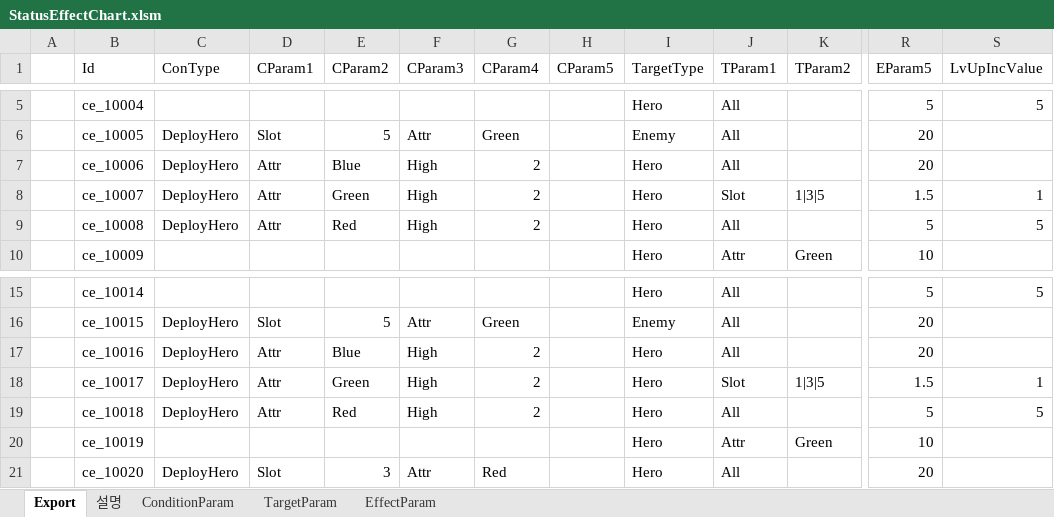
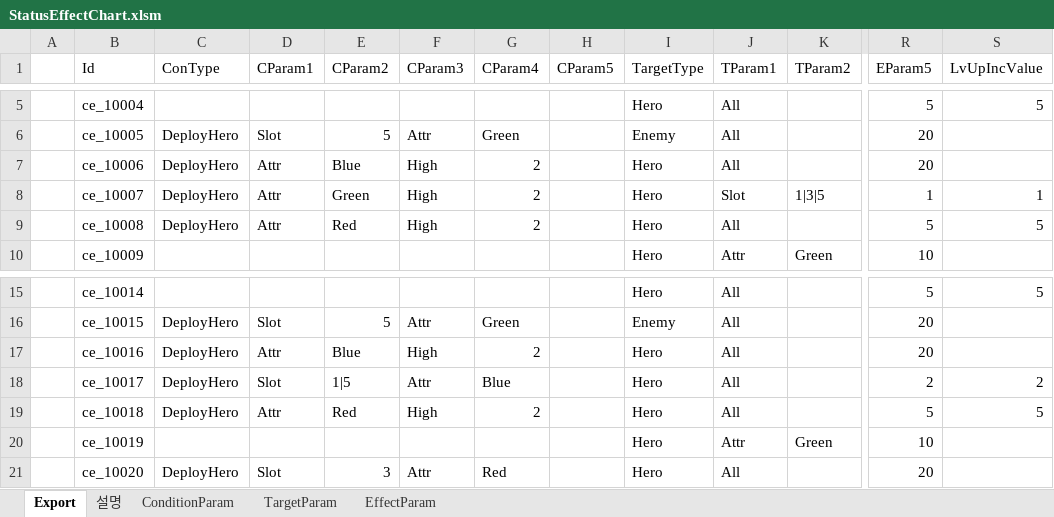
Before and after one commit to BlindBullet/ProjectDF, an Excel workbook: Assets/DataTables~/StatusEffectChart.xlsm, sheet Export, drawn as a sheet; only a part is shown, gaps mark what is left out; values as stored, in another font and other column widths than the file's, no borders; charts and pictures not drawn; the diff names each change by its address in the sheet, - before the commit and + after, or states it on an @@ line.

```diff
--- a/Assets/DataTables~/StatusEffectChart.xlsm (sheet Export)
+++ b/Assets/DataTables~/StatusEffectChart.xlsm (sheet Export)
-R8 (EParam5): 1.5
+R8 (EParam5): 1
-D18 (CParam1): Attr
+D18 (CParam1): Slot
-E18 (CParam2): Green
+E18 (CParam2): 1|5
-F18 (CParam3): High
+F18 (CParam3): Attr
-G18 (CParam4): 2
+G18 (CParam4): Blue
-J18 (TParam1): Slot
+J18 (TParam1): All
-K18 (TParam2): 1|3|5
+K18 (TParam2): (empty)
-R18 (EParam5): 1.5
+R18 (EParam5): 2
-S18 (LvUpIncValue): 1
+S18 (LvUpIncValue): 2
```
Also changed, not shown: charts or pictures, Assets/DataTables~/FxChart.xlsm, Assets/DataTables~/HitresultChart.xlsm, 18 other files.
